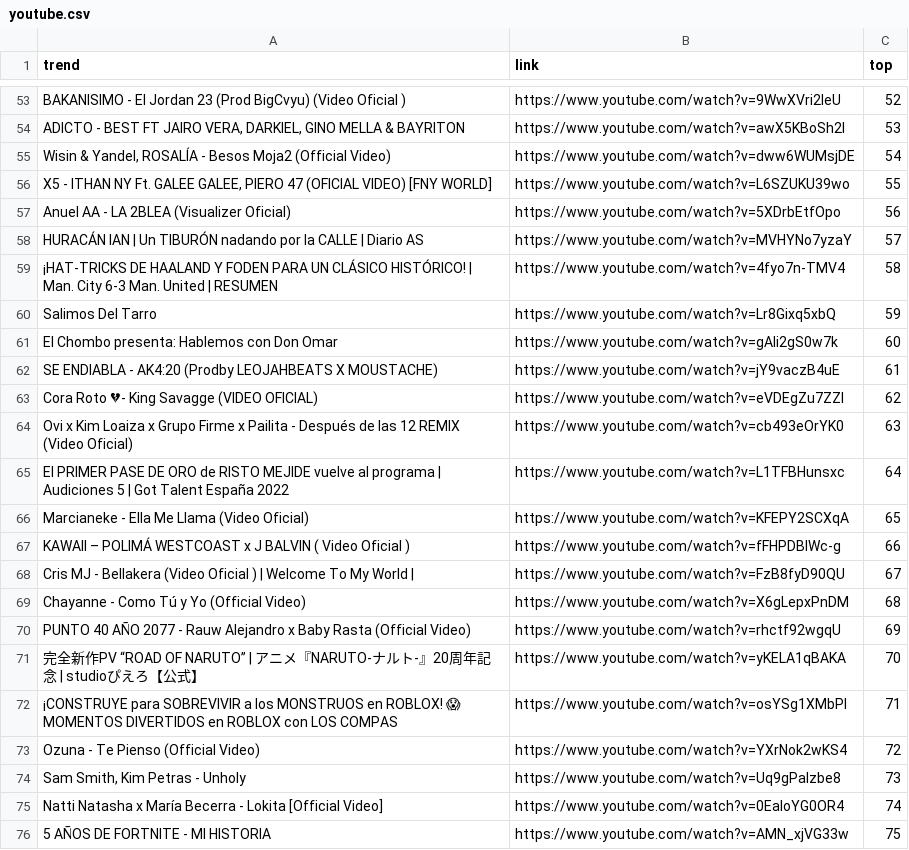
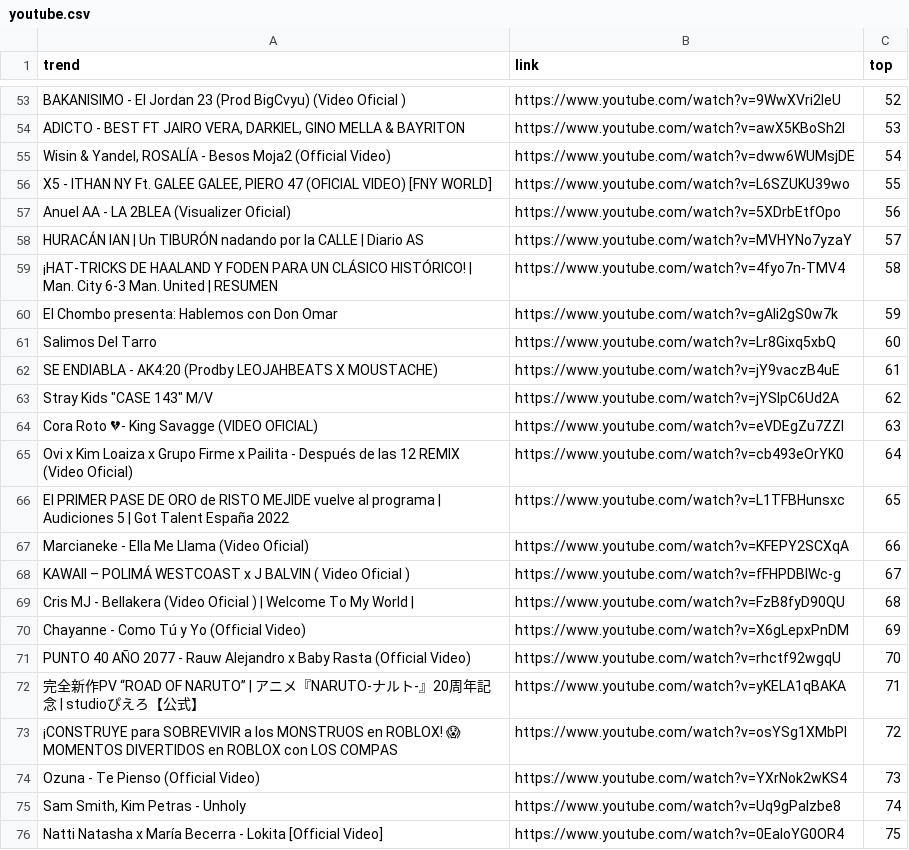
Before and after one commit to cristian-data-science/social_spider_app, a CSV file: resultados/youtube.csv, drawn as a sheet; only a part is shown, gaps mark what is left out; the diff covers the shown part only.

Commit message:
results update

```diff
--- a/resultados/youtube.csv
+++ b/resultados/youtube.csv
@@ -59,18 +59,18 @@ HURACÁN IAN | Un TIBURÓN nadando por la CALLE | Diario AS,https://www.youtube.
 ¡HAT-TRICKS DE HAALAND Y FODEN PARA UN CLÁSICO HISTÓRICO! | Man. City 6-3 Man. United | RESUMEN,https://www.youtube.com/watch?v=4fyo7n-TMV4,58
-Salimos Del Tarro,https://www.youtube.com/watch?v=Lr8Gixq5xbQ,59
-El Chombo presenta: Hablemos con Don Omar,https://www.youtube.com/watch?v=gAli2gS0w7k,60
+El Chombo presenta: Hablemos con Don Omar,https://www.youtube.com/watch?v=gAli2gS0w7k,59
+Salimos Del Tarro,https://www.youtube.com/watch?v=Lr8Gixq5xbQ,60
 SE ENDIABLA - AK4:20 (Prodby LEOJAHBEATS X MOUSTACHE),https://www.youtube.com/watch?v=jY9vaczB4uE,61
-Cora Roto 💔- King Savagge (VIDEO OFICIAL),https://www.youtube.com/watch?v=eVDEgZu7ZZI,62
-Ovi x Kim Loaiza x Grupo Firme x Pailita - Después de las 12 REMIX (Video Oficial),https://www.youtube.com/watch?v=cb493eOrYK0,63
-El PRIMER PASE DE ORO de RISTO MEJIDE vuelve al programa | Audiciones 5 | Got Talent España 2022,https://www.youtube.com/watch?v=L1TFBHunsxc,64
-Marcianeke - Ella Me Llama (Video Oficial),https://www.youtube.com/watch?v=KFEPY2SCXqA,65
-KAWAII – POLIMÁ WESTCOAST x J BALVIN ( Video Oficial ),https://www.youtube.com/watch?v=fFHPDBIWc-g,66
-Cris MJ - Bellakera (Video Oficial ) | Welcome To My World |,https://www.youtube.com/watch?v=FzB8fyD90QU,67
-Chayanne - Como Tú y Yo (Official Video),https://www.youtube.com/watch?v=X6gLepxPnDM,68
-PUNTO 40 AÑO 2077 - Rauw Alejandro x Baby Rasta (Official Video),https://www.youtube.com/watch?v=rhctf92wgqU,69
-完全新作PV “ROAD OF NARUTO” | アニメ『NARUTO-ナルト-』20周年記念 | studioぴえろ【公式】,https://www.youtube.com/watch?v=yKELA1qBAKA,70
-¡CONSTRUYE para SOBREVIVIR a los MONSTRUOS en ROBLOX! 😱 MOMENTOS DIVERTIDOS en ROBLOX con LOS COMPAS,https://www.youtube.com/watch?v=osYSg1XMbPI,71
-Ozuna - Te Pienso (Official Video),https://www.youtube.com/watch?v=YXrNok2wKS4,72
-"Sam Smith, Kim Petras - Unholy",https://www.youtube.com/watch?v=Uq9gPaIzbe8,73
-Natti Natasha x María Becerra - Lokita [Official Video],https://www.youtube.com/watch?v=0EaloYG0OR4,74
-5 AÑOS DE FORTNITE - MI HISTORIA,https://www.youtube.com/watch?v=AMN_xjVG33w,75
+"Stray Kids ""CASE 143"" M/V",https://www.youtube.com/watch?v=jYSlpC6Ud2A,62
+Cora Roto 💔- King Savagge (VIDEO OFICIAL),https://www.youtube.com/watch?v=eVDEgZu7ZZI,63
+Ovi x Kim Loaiza x Grupo Firme x Pailita - Después de las 12 REMIX (Video Oficial),https://www.youtube.com/watch?v=cb493eOrYK0,64
+El PRIMER PASE DE ORO de RISTO MEJIDE vuelve al programa | Audiciones 5 | Got Talent España 2022,https://www.youtube.com/watch?v=L1TFBHunsxc,65
+Marcianeke - Ella Me Llama (Video Oficial),https://www.youtube.com/watch?v=KFEPY2SCXqA,66
+KAWAII – POLIMÁ WESTCOAST x J BALVIN ( Video Oficial ),https://www.youtube.com/watch?v=fFHPDBIWc-g,67
+Cris MJ - Bellakera (Video Oficial ) | Welcome To My World |,https://www.youtube.com/watch?v=FzB8fyD90QU,68
+Chayanne - Como Tú y Yo (Official Video),https://www.youtube.com/watch?v=X6gLepxPnDM,69
+PUNTO 40 AÑO 2077 - Rauw Alejandro x Baby Rasta (Official Video),https://www.youtube.com/watch?v=rhctf92wgqU,70
+完全新作PV “ROAD OF NARUTO” | アニメ『NARUTO-ナルト-』20周年記念 | studioぴえろ【公式】,https://www.youtube.com/watch?v=yKELA1qBAKA,71
+¡CONSTRUYE para SOBREVIVIR a los MONSTRUOS en ROBLOX! 😱 MOMENTOS DIVERTIDOS en ROBLOX con LOS COMPAS,https://www.youtube.com/watch?v=osYSg1XMbPI,72
+Ozuna - Te Pienso (Official Video),https://www.youtube.com/watch?v=YXrNok2wKS4,73
+"Sam Smith, Kim Petras - Unholy",https://www.youtube.com/watch?v=Uq9gPaIzbe8,74
+Natti Natasha x María Becerra - Lokita [Official Video],https://www.youtube.com/watch?v=0EaloYG0OR4,75
```
Also changed, not shown: 136 edited cells elsewhere in this file, resultados/google.csv, resultados/twitter.csv.
